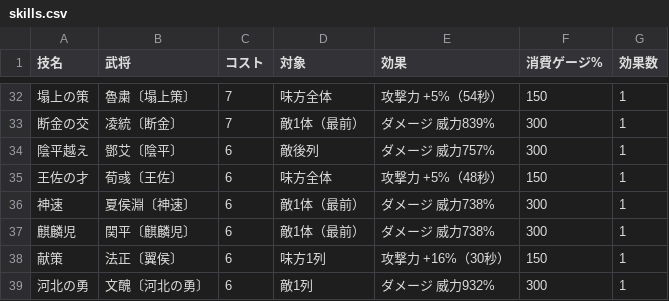
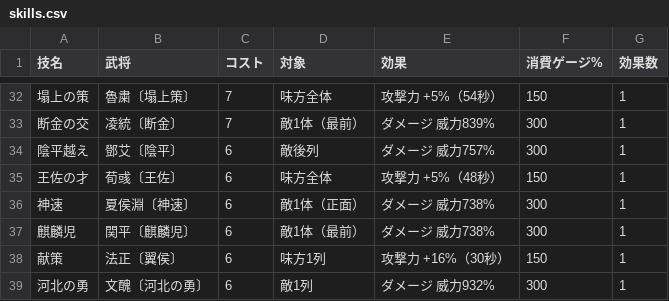
Before and after one commit to shigetane2011-cell/sangoku, a CSV file: sim/data/skills.csv, drawn as a sheet; only a part is shown, gaps mark what is left out; the diff covers the shown part only.

```diff
--- a/sim/data/skills.csv
+++ b/sim/data/skills.csv
@@ -35,3 +35,3 @@
 王佐の才,荀彧〔王佐〕,6,味方全体,攻撃力 +5%（48秒）,150,1
-神速,夏侯淵〔神速〕,6,敵1体（最前）,ダメージ 威力738%,300,1
+神速,夏侯淵〔神速〕,6,敵1体（正面）,ダメージ 威力738%,300,1
 麒麟児,関平〔麒麟児〕,6,敵1体（最前）,ダメージ 威力738%,300,1
```
Also changed, not shown: 16 edited cells elsewhere in this file, sim/data/generals.csv, 3 other files.
